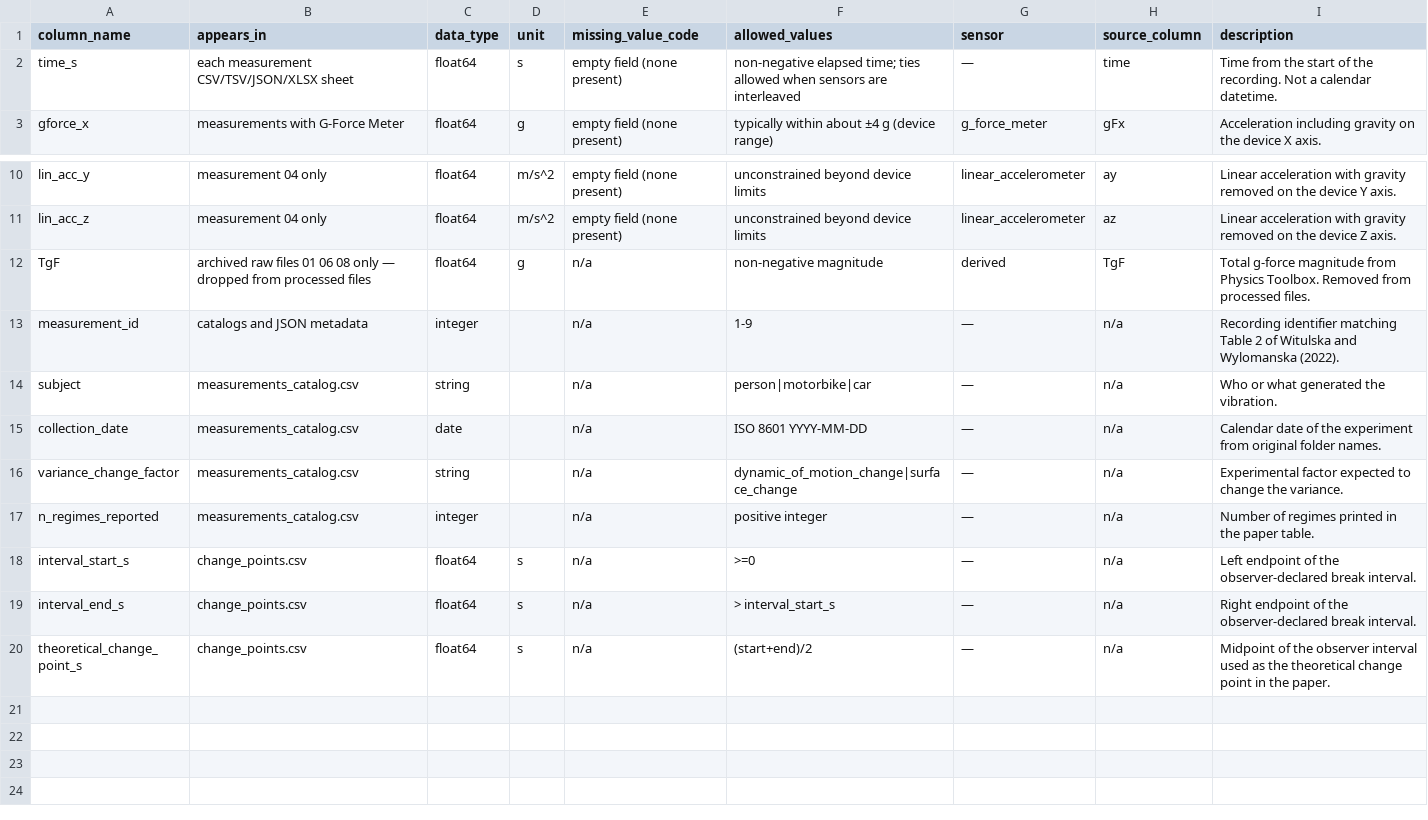
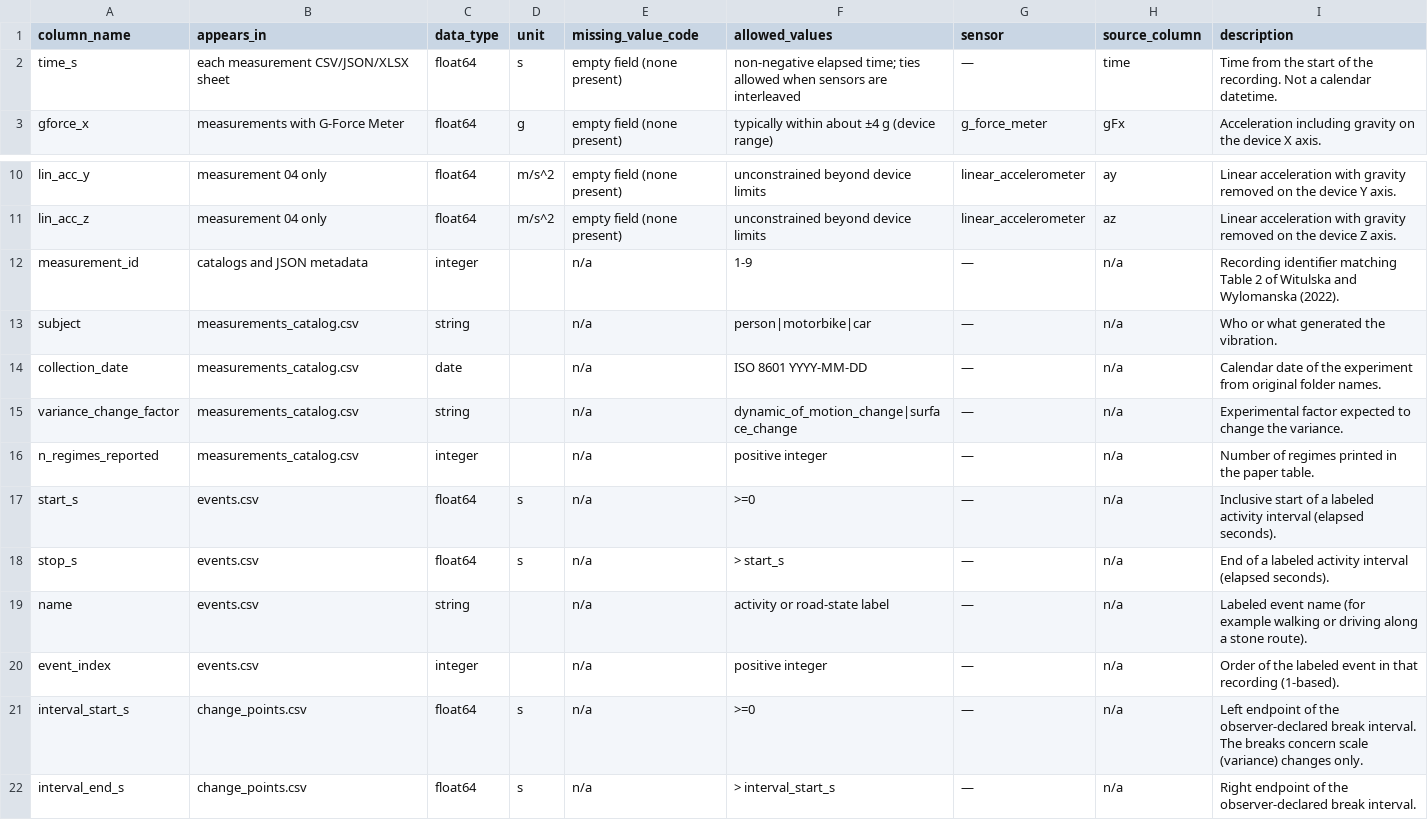
Before and after one commit to witulska/vibration-changepoint-dataset, a CSV file: documentation/data_dictionary.csv, drawn as a sheet; only a part is shown, gaps mark what is left out; the shorter side is filled out with more unchanged rows.

Commit message:
dataset v-1

```diff
--- a/documentation/data_dictionary.csv
+++ b/documentation/data_dictionary.csv
@@ -1,3 +1,3 @@
 column_name,appears_in,data_type,unit,missing_value_code,allowed_values,sensor,source_column,description
-time_s,each measurement CSV/TSV/JSON/XLSX sheet,float64,s,empty field (none present),non-negative elapsed time; ties allowed when sensors are interleaved,—,time,Time from the start of the recording. Not a calendar datetime.
+time_s,each measurement CSV/JSON/XLSX sheet,float64,s,empty field (none present),non-negative elapsed time; ties allowed when sensors are interleaved,—,time,Time from the start of the recording. Not a calendar datetime.
 gforce_x,measurements with G-Force Meter,float64,g,empty field (none present),typically within about ±4 g (device range),g_force_meter,gFx,Acceleration including gravity on the device X axis.
@@ -11,3 +11,2 @@ lin_acc_y,measurement 04 only,float64,m/s^2,empty field (none present),unconstra
 lin_acc_z,measurement 04 only,float64,m/s^2,empty field (none present),unconstrained beyond device limits,linear_accelerometer,az,Linear acceleration with gravity removed on the device Z axis.
-TgF,archived raw files 01 06 08 only — dropped from processed files,float64,g,n/a,non-negative magnitude,derived,TgF,Total g-force magnitude from Physics Toolbox. Removed from processed files.
 measurement_id,catalogs and JSON metadata,integer,,n/a,1-9,—,n/a,Recording identifier matching Table 2 of Witulska and Wylomanska (2022).
@@ -17,3 +16,7 @@ variance_change_factor,measurements_catalog.csv,string,,n/a,dynamic_of_motion_ch
 n_regimes_reported,measurements_catalog.csv,integer,,n/a,positive integer,—,n/a,Number of regimes printed in the paper table.
-interval_start_s,change_points.csv,float64,s,n/a,>=0,—,n/a,Left endpoint of the observer-declared break interval.
+start_s,events.csv,float64,s,n/a,>=0,—,n/a,Inclusive start of a labeled activity interval (elapsed seconds).
+stop_s,events.csv,float64,s,n/a,> start_s,—,n/a,End of a labeled activity interval (elapsed seconds).
+name,events.csv,string,,n/a,activity or road-state label,—,n/a,Labeled event name (for example walking or driving along a stone route).
+event_index,events.csv,integer,,n/a,positive integer,—,n/a,Order of the labeled event in that recording (1-based).
+interval_start_s,change_points.csv,float64,s,n/a,>=0,—,n/a,Left endpoint of the observer-declared break interval. The breaks concern scale (variance) changes only.
 interval_end_s,change_points.csv,float64,s,n/a,> interval_start_s,—,n/a,Right endpoint of the observer-declared break interval.
```
Also changed, not shown: documentation/measurements_catalog.csv, 51 other files.
